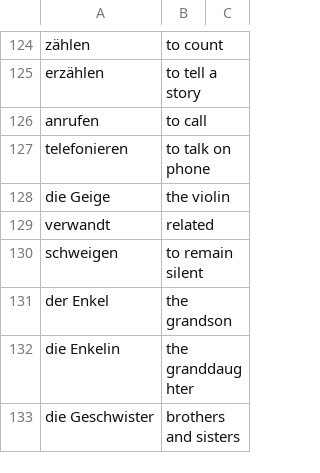
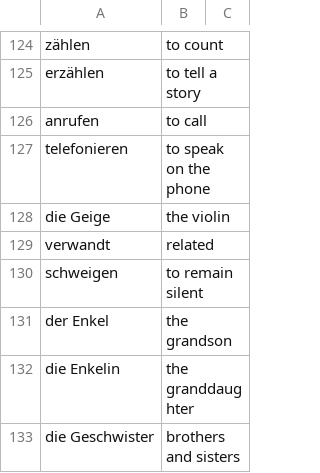
Before and after one commit to iav0207/my-flashcards-decks, a TSV file: flashcards/tsv/de-en/my-ger-eng-vocabulary-2.tsv, drawn as a sheet; only a part is shown, gaps mark what is left out.

```diff
--- a/flashcards/tsv/de-en/my-ger-eng-vocabulary-2.tsv
+++ b/flashcards/tsv/de-en/my-ger-eng-vocabulary-2.tsv
@@ -126,3 +126,3 @@ erzählen	to tell a story
 anrufen	to call
-telefonieren	to talk on phone
+telefonieren	to speak on the phone
 die Geige	the violin
```
Also changed, not shown: flashcards/tsv/de-en/my-ger-eng-vocabulary-1.tsv, flashcards/tsv/de-en/my-ger-eng-vocabulary-6.tsv, 1 other file.
